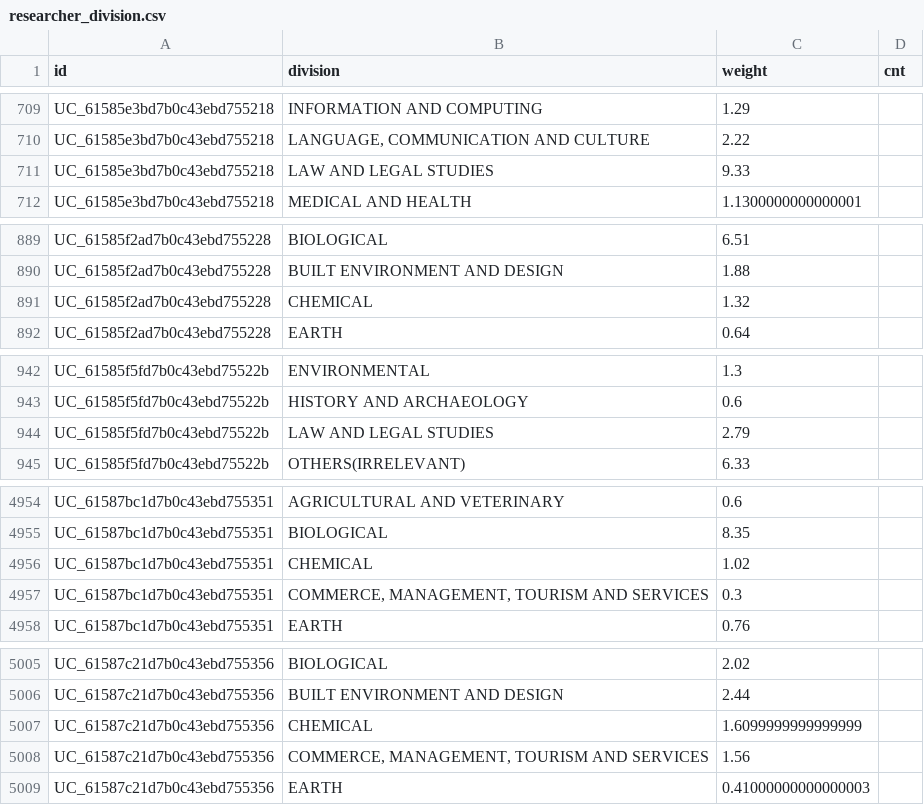
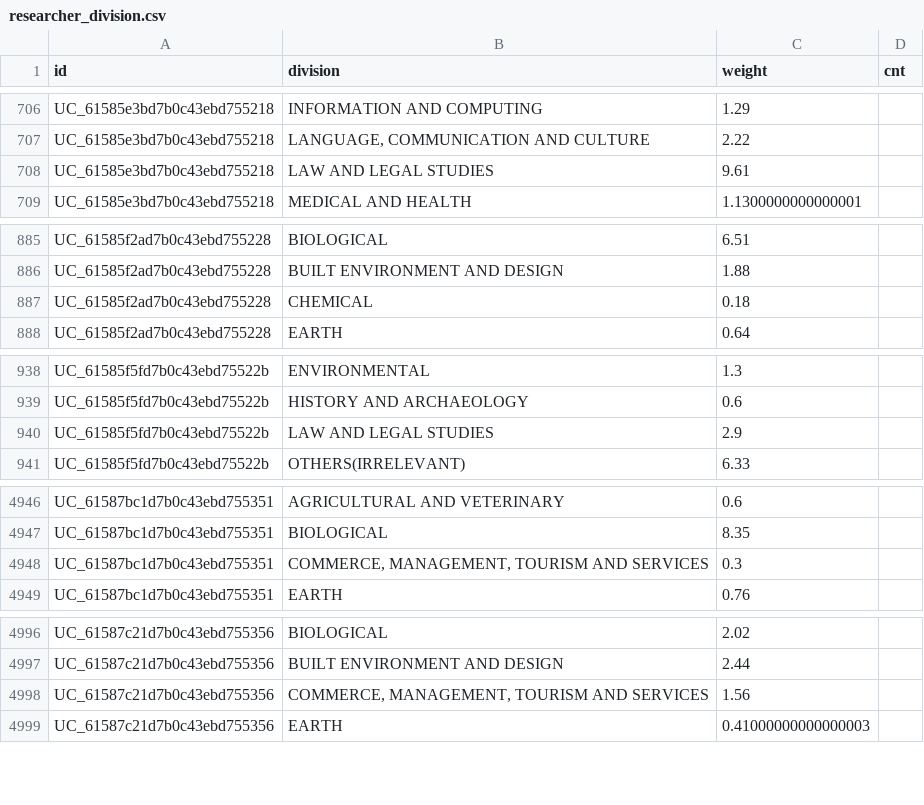
Before and after one commit to PipelineBot01/TendersPlus, a CSV file: matcher/researcher/assets/researcher_division.csv, drawn as a sheet; only a part is shown, gaps mark what is left out; the diff covers the shown part only.

```diff
--- a/matcher/researcher/assets/researcher_division.csv
+++ b/matcher/researcher/assets/researcher_division.csv
@@ -710,3 +707,3 @@ UC_61585e3bd7b0c43ebd755218,INFORMATION AND COMPUTING,1.29,
 UC_61585e3bd7b0c43ebd755218,"LANGUAGE, COMMUNICATION AND CULTURE",2.22,
-UC_61585e3bd7b0c43ebd755218,LAW AND LEGAL STUDIES,9.33,
+UC_61585e3bd7b0c43ebd755218,LAW AND LEGAL STUDIES,9.61,
 UC_61585e3bd7b0c43ebd755218,MEDICAL AND HEALTH,1.1300000000000001,
@@ -890,3 +886,3 @@ UC_61585f2ad7b0c43ebd755228,BIOLOGICAL,6.51,
 UC_61585f2ad7b0c43ebd755228,BUILT ENVIRONMENT AND DESIGN,1.88,
-UC_61585f2ad7b0c43ebd755228,CHEMICAL,1.32,
+UC_61585f2ad7b0c43ebd755228,CHEMICAL,0.18,
 UC_61585f2ad7b0c43ebd755228,EARTH,0.64,
@@ -943,3 +939,3 @@ UC_61585f5fd7b0c43ebd75522b,ENVIRONMENTAL,1.3,
 UC_61585f5fd7b0c43ebd75522b,HISTORY AND ARCHAEOLOGY,0.6,
-UC_61585f5fd7b0c43ebd75522b,LAW AND LEGAL STUDIES,2.79,
+UC_61585f5fd7b0c43ebd75522b,LAW AND LEGAL STUDIES,2.9,
 UC_61585f5fd7b0c43ebd75522b,OTHERS(IRRELEVANT),6.33,
@@ -4955,3 +4947,2 @@ UC_61587bc1d7b0c43ebd755351,AGRICULTURAL AND VETERINARY,0.6,
 UC_61587bc1d7b0c43ebd755351,BIOLOGICAL,8.35,
-UC_61587bc1d7b0c43ebd755351,CHEMICAL,1.02,
 UC_61587bc1d7b0c43ebd755351,"COMMERCE, MANAGEMENT, TOURISM AND SERVICES",0.3,
@@ -5006,3 +4997,2 @@ UC_61587c21d7b0c43ebd755356,BIOLOGICAL,2.02,
 UC_61587c21d7b0c43ebd755356,BUILT ENVIRONMENT AND DESIGN,2.44,
-UC_61587c21d7b0c43ebd755356,CHEMICAL,1.6099999999999999,
 UC_61587c21d7b0c43ebd755356,"COMMERCE, MANAGEMENT, TOURISM AND SERVICES",1.56,
```
Also changed, not shown: 1 added row, 9 removed rows and 15 edited cells elsewhere in this file, matcher/researcher/assets/tag_division_map.csv, 1 other file.
